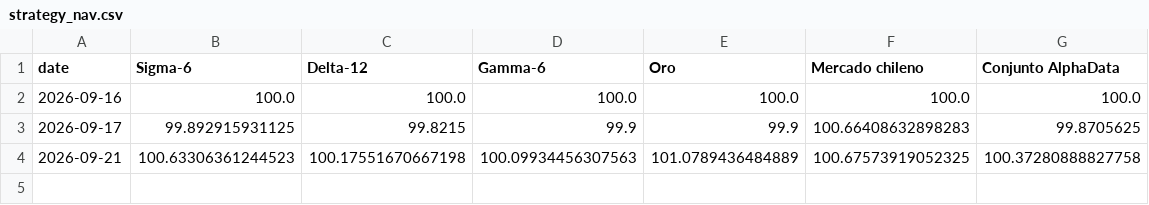
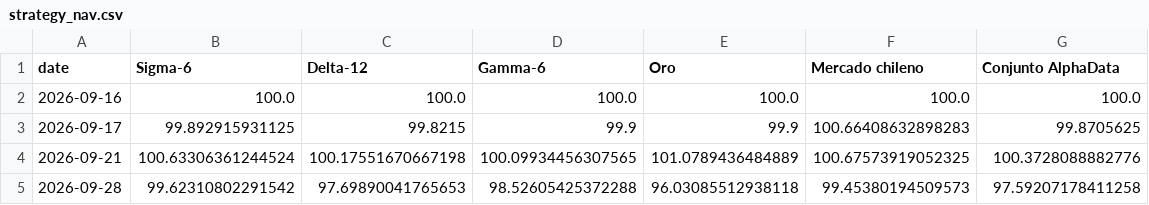
Before and after one commit to rodrigoaguirrediaz6644/alphadata-beta, a CSV file: data/strategy_nav.csv, drawn as a sheet.

```diff
--- a/data/strategy_nav.csv
+++ b/data/strategy_nav.csv
@@ -3,2 +3,3 @@ date,Sigma-6,Delta-12,Gamma-6,Oro,Mercado chileno,Conjunto AlphaData
 2026-09-17,99.892915931125,99.8215,99.9,99.9,100.66408632898283,99.8705625
-2026-09-21,100.63306361244523,100.17551670667198,100.09934456307563,101.0789436484889,100.67573919052325,100.37280888827758
+2026-09-21,100.63306361244524,100.17551670667198,100.09934456307565,101.0789436484889,100.67573919052325,100.3728088882776
+2026-09-28,99.62310802291542,97.69890041765653,98.52605425372288,96.03085512938118,99.45380194509573,97.59207178411258
```
Also changed, not shown: data/audit_sigma6.csv, data/cartera_de_ingreso.csv, 18 other files.
